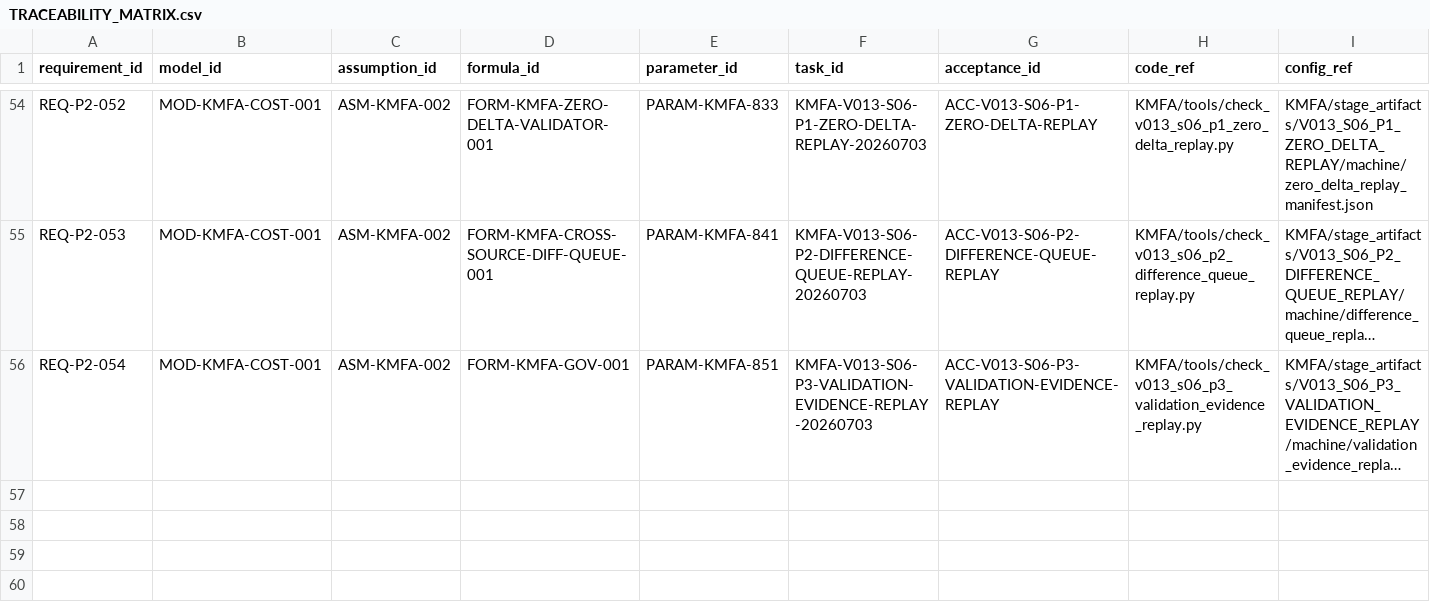
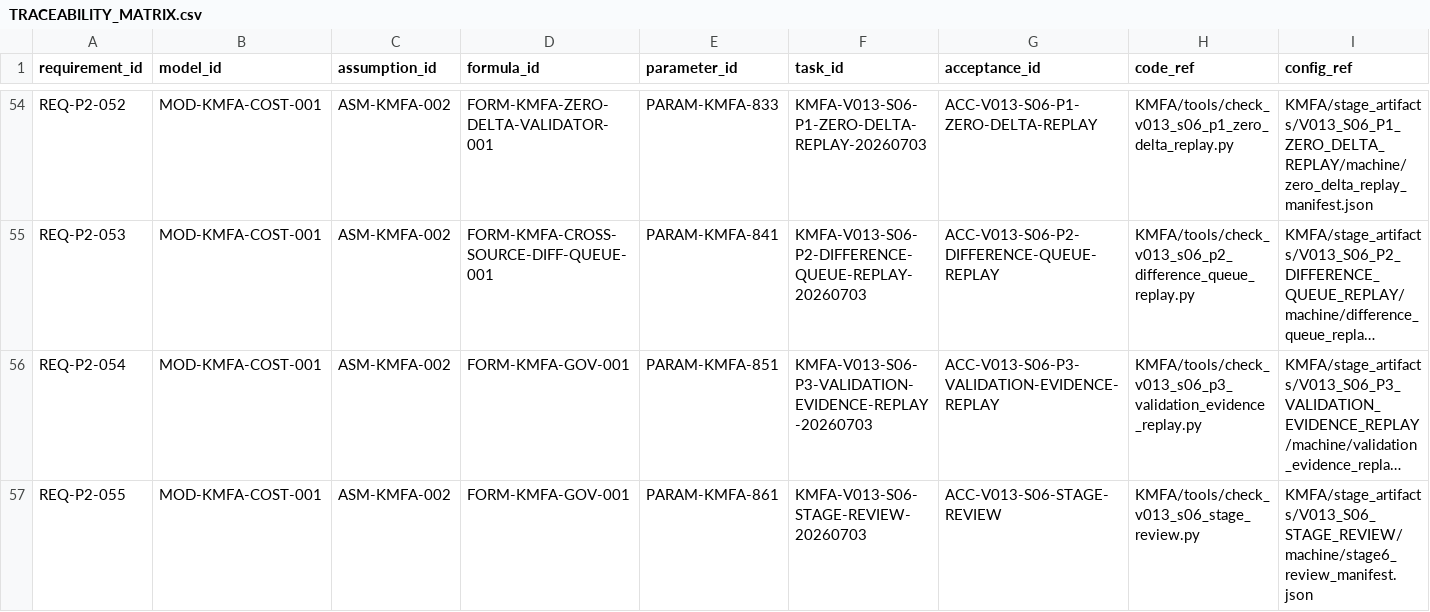
Before and after one commit to LinzeColin/KMOS, a CSV file: KMFA/docs/governance/TRACEABILITY_MATRIX.csv, drawn as a sheet; only a part is shown, gaps mark what is left out; long unchanged cells end in …; rows hold the shown columns only; the diff names each change by its address in the sheet, - before the commit and + after, or states it on an @@ line.

```diff
--- a/KMFA/docs/governance/TRACEABILITY_MATRIX.csv
+++ b/KMFA/docs/governance/TRACEABILITY_MATRIX.csv
+row 57: REQ-P2-055 | MOD-KMFA-COST-001 | ASM-KMFA-002 | FORM-KMFA-GOV-001 | PARAM-KMFA-861 | KMFA-V013-S06-STAGE-REVIEW-20260703 | ACC-V013-S06-STAGE-REVIEW | KMFA/tools/check_v013_s06_stage_review.py | KMFA/stage_artifacts/V013_S06_STAGE_REVIEW/machine/stage6_review_manifest.json
```
Also changed, not shown: KMFA/docs/governance/parameter_registry.csv, 20 other files.
